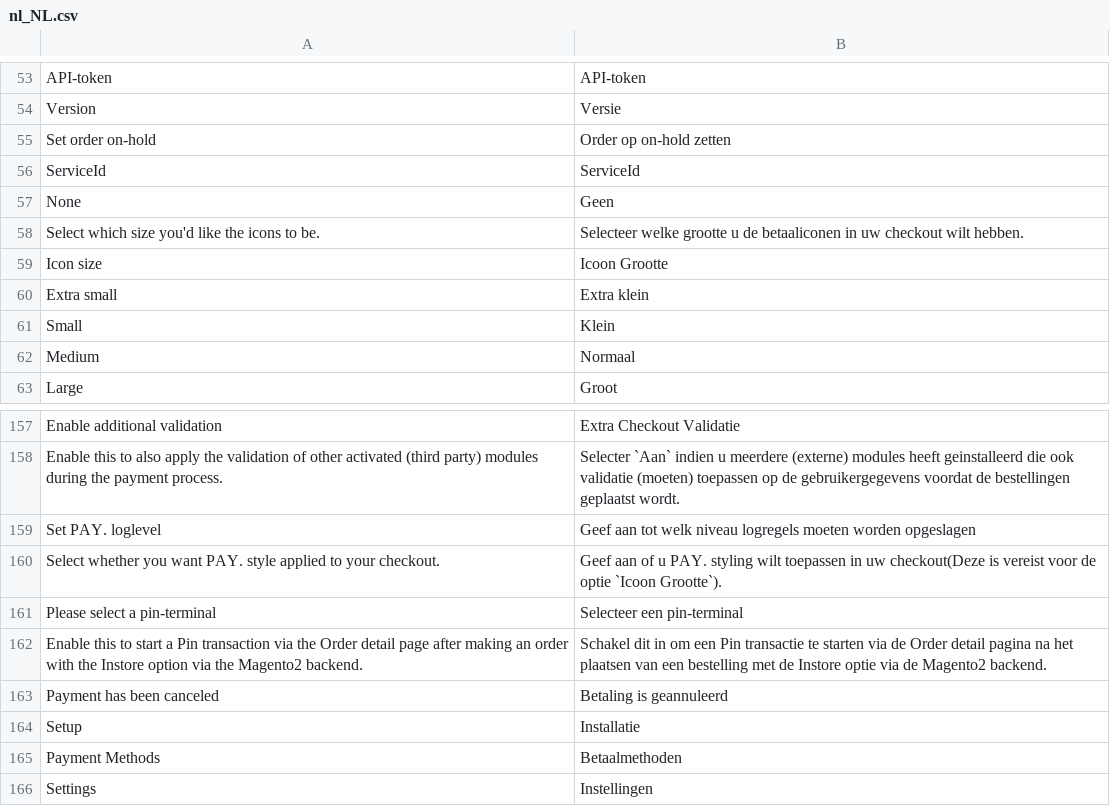
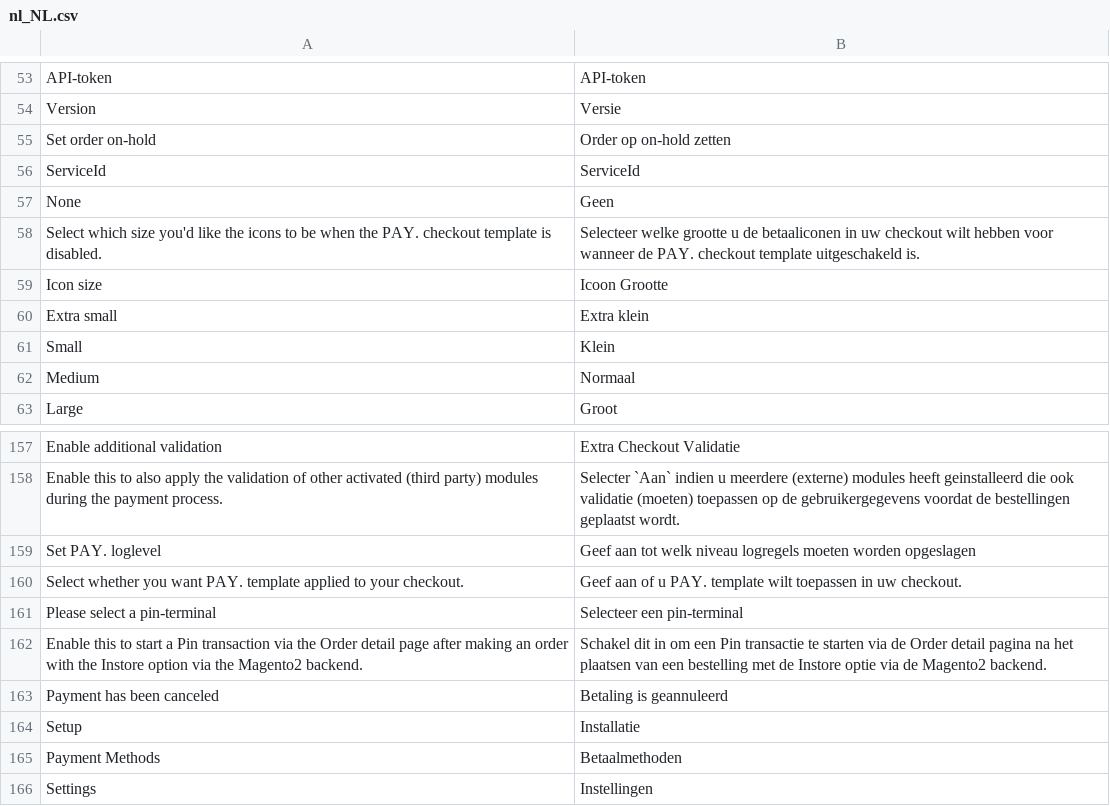
Before and after one commit to paynl/magento2-plugin, a CSV file: i18n/nl_NL.csv, drawn as a sheet; only a part is shown, gaps mark what is left out.

Commit message:
initial changes to the checkout style

```diff
--- a/i18n/nl_NL.csv
+++ b/i18n/nl_NL.csv
@@ -57,3 +57,3 @@
 "None","Geen"
-"Select which size you'd like the icons to be.","Selecteer welke grootte u de betaaliconen in uw checkout wilt hebben."
+"Select which size you'd like the icons to be when the PAY. checkout template is disabled.","Selecteer welke grootte u de betaaliconen in uw checkout wilt hebben voor wanneer de PAY. checkout template uitgeschakeld is."
 "Icon size","Icoon Grootte"
@@ -159,3 +159,3 @@
 "Set PAY. loglevel","Geef aan tot welk niveau logregels moeten worden opgeslagen"
-"Select whether you want PAY. style applied to your checkout.","Geef aan of u PAY. styling wilt toepassen in uw checkout(Deze is vereist voor de optie `Icoon Grootte`)."
+"Select whether you want PAY. template applied to your checkout.","Geef aan of u PAY. template wilt toepassen in uw checkout."
 "Please select a pin-terminal","Selecteer een pin-terminal"
```
Also changed, not shown: 6 other files.
